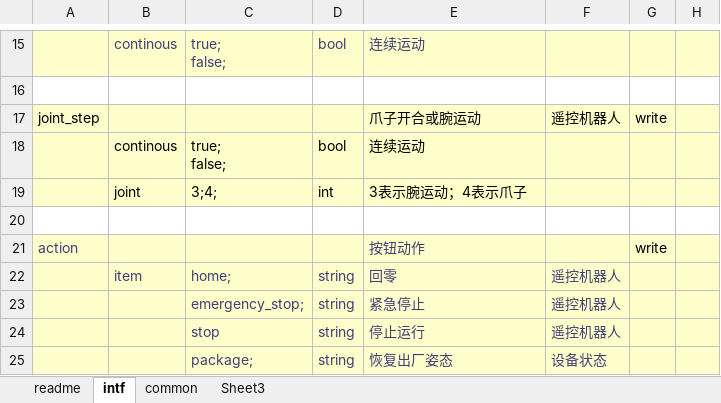
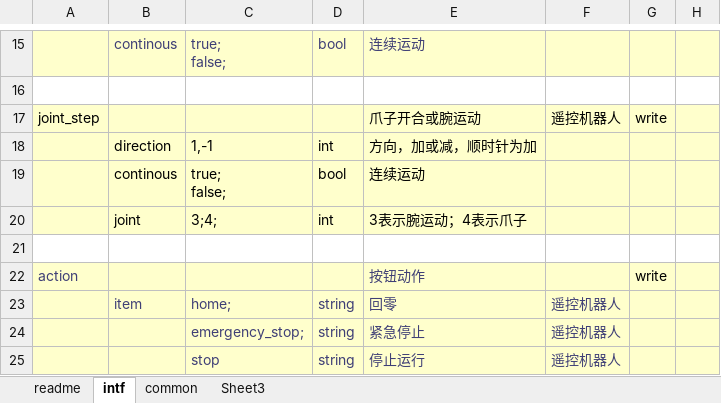
Before and after one commit to ww4u/megarobo_app_server, an Excel workbook: doc/app_json.xlsm, sheet intf, drawn as a sheet; only a part is shown, gaps mark what is left out; the shorter side is filled out with more unchanged rows; values as stored, in another font and other column widths than the file's, no borders; the diff names each change by its address in the sheet, - before the commit and + after, or states it on an @@ line.

```diff
--- a/doc/app_json.xlsm (sheet intf)
+++ b/doc/app_json.xlsm (sheet intf)
+row 18:  | direction | 1,-1 | int | 方向，加或减，顺时针为加
```
Also changed, not shown: sheet readme, 12 other files.
